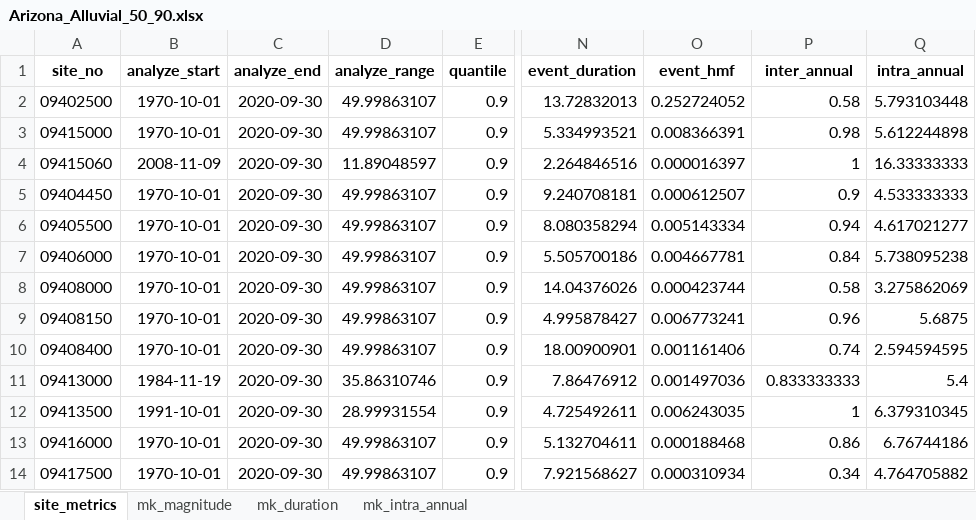
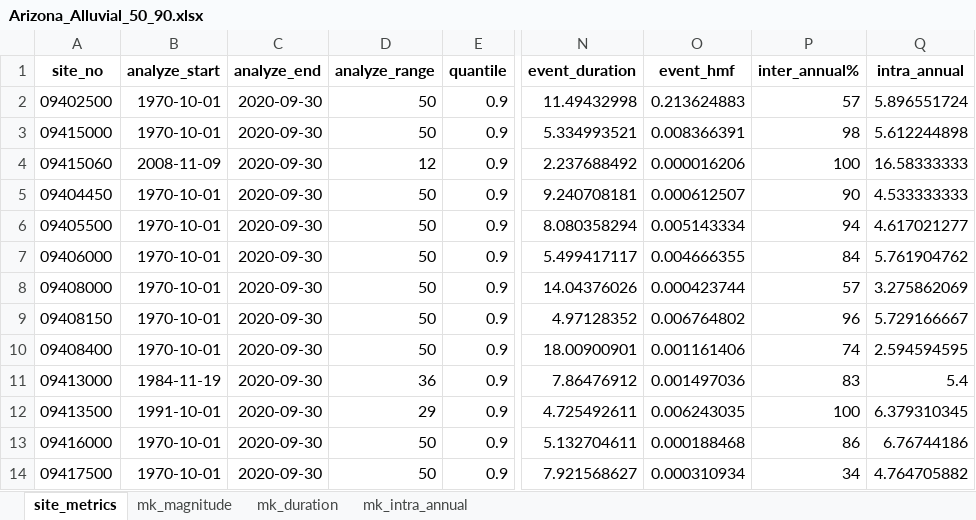
Before and after one commit to AlekWithK/DahlkeLab_LAWR, an Excel workbook: Prelim_Data/Arizona_Alluvial/Arizona_Alluvial_50_90.xlsx, sheet site_metrics, drawn as a sheet; only a part is shown, gaps mark what is left out; values as stored, in another font and other column widths than the file's, no borders; the diff covers the shown part only; the diff names each change by its address in the sheet, - before the commit and + after, or states it on an @@ line.

```diff
--- a/Prelim_Data/Arizona_Alluvial/Arizona_Alluvial_50_90.xlsx (sheet site_metrics)
+++ b/Prelim_Data/Arizona_Alluvial/Arizona_Alluvial_50_90.xlsx (sheet site_metrics)
-P1: inter_annual
+P1: inter_annual%
-D2:D3 (analyze_range): 49.99863107
+D2:D3 (analyze_range): 50
-N2 (event_duration): 13.72832013
+N2 (event_duration): 11.49432998
-O2 (event_hmf): 0.252724052
+O2 (event_hmf): 0.213624883
-P2 (inter_annual%): 0.58
+P2 (inter_annual%): 57
-Q2 (intra_annual): 5.793103448
+Q2 (intra_annual): 5.896551724
-P3 (inter_annual%): 0.98
+P3 (inter_annual%): 98
-D4 (analyze_range): 11.89048597
+D4 (analyze_range): 12
-N4 (event_duration): 2.264846516
+N4 (event_duration): 2.237688492
-O4 (event_hmf): 0.000016397
+O4 (event_hmf): 0.000016206
-P4 (inter_annual%): 1
+P4 (inter_annual%): 100
-Q4 (intra_annual): 16.33333333
+Q4 (intra_annual): 16.58333333
-D5:D10 (analyze_range): 49.99863107
+D5:D10 (analyze_range): 50
-P5 (inter_annual%): 0.9
+P5 (inter_annual%): 90
-P6 (inter_annual%): 0.94
+P6 (inter_annual%): 94
-N7 (event_duration): 5.505700186
+N7 (event_duration): 5.499417117
-O7 (event_hmf): 0.004667781
+O7 (event_hmf): 0.004666355
-P7 (inter_annual%): 0.84
+P7 (inter_annual%): 84
-Q7 (intra_annual): 5.738095238
+Q7 (intra_annual): 5.761904762
-P8 (inter_annual%): 0.58
+P8 (inter_annual%): 57
-N9 (event_duration): 4.995878427
+N9 (event_duration): 4.97128352
-O9 (event_hmf): 0.006773241
+O9 (event_hmf): 0.006764802
-P9 (inter_annual%): 0.96
+P9 (inter_annual%): 96
-Q9 (intra_annual): 5.6875
+Q9 (intra_annual): 5.729166667
-P10 (inter_annual%): 0.74
+P10 (inter_annual%): 74
-D11 (analyze_range): 35.86310746
+D11 (analyze_range): 36
-P11 (inter_annual%): 0.833333333
+P11 (inter_annual%): 83
-D12 (analyze_range): 28.99931554
+D12 (analyze_range): 29
-P12 (inter_annual%): 1
+P12 (inter_annual%): 100
-D13:D14 (analyze_range): 49.99863107
+D13:D14 (analyze_range): 50
-P13 (inter_annual%): 0.86
+P13 (inter_annual%): 86
-P14 (inter_annual%): 0.34
+P14 (inter_annual%): 34
```
Also changed, not shown: 451 edited cells elsewhere in this sheet, sheet mk_intra_annual, sheet mk_duration, Prelim_Data/Arizona_Alluvial/Arizona_Alluvial_30_95.xlsx, Prelim_Data/Arizona_Alluvial/Arizona_Alluvial_50_95.xlsx, 15 other files.
